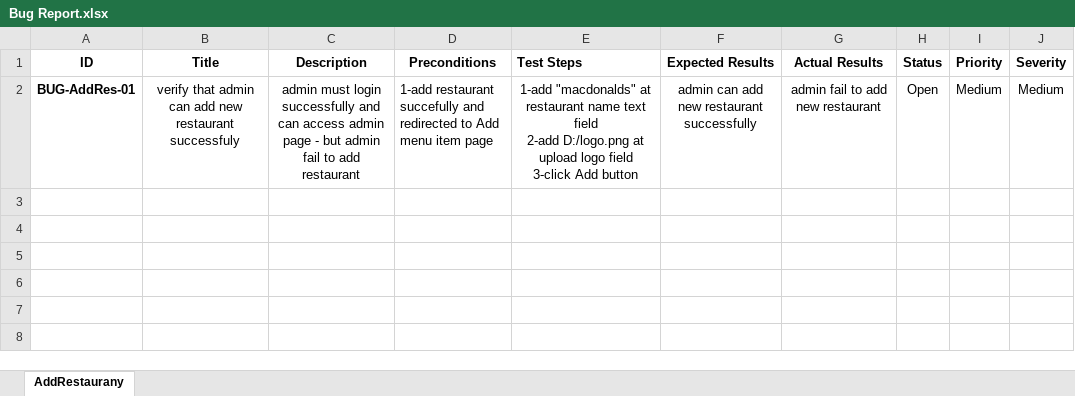
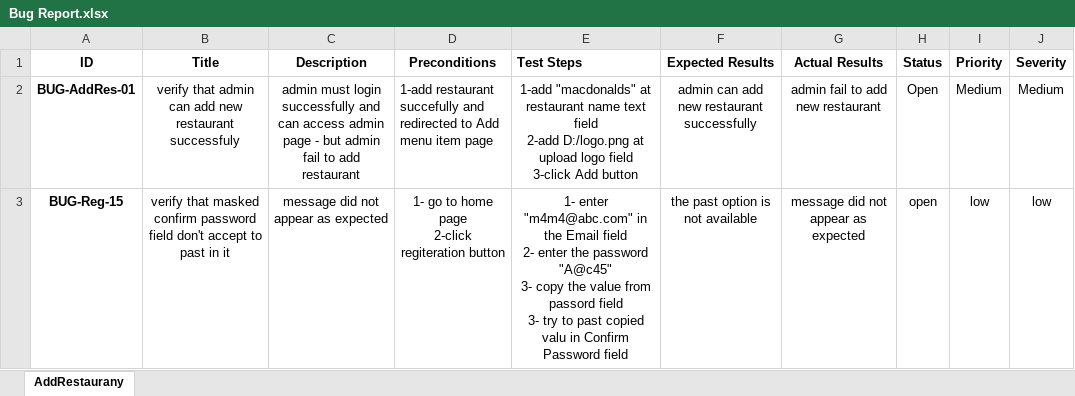
Before and after one commit to sohip-a/Foodies, an Excel workbook: 5-Testing/Bug Report.xlsx, sheet AddRestaurany, drawn as a sheet; values as stored, in another font and other column widths than the file's, no borders; ↵ is a line break in a cell; the diff names each change by its address in the sheet, - before the commit and + after, or states it on an @@ line.

Commit message:
bug report

```diff
--- a/5-Testing/Bug Report.xlsx (sheet AddRestaurany)
+++ b/5-Testing/Bug Report.xlsx (sheet AddRestaurany)
+row 3: BUG-Reg-15 | verify that masked confirm password field don't accept to past in it | message did not appear as expected | 1- go to home page ↵ 2-click regiteration button | 1- enter "m4m4@abc.com" in the Email field ↵ 2- enter the password "A@c45" ↵ 3- copy the value from passord field ↵ 3- try to past copied valu in Confirm Password field | the past option is not available | message did not appear as expected | open | low | low
```
Also changed, not shown: 5-Testing/Test Case Report.xlsx.
